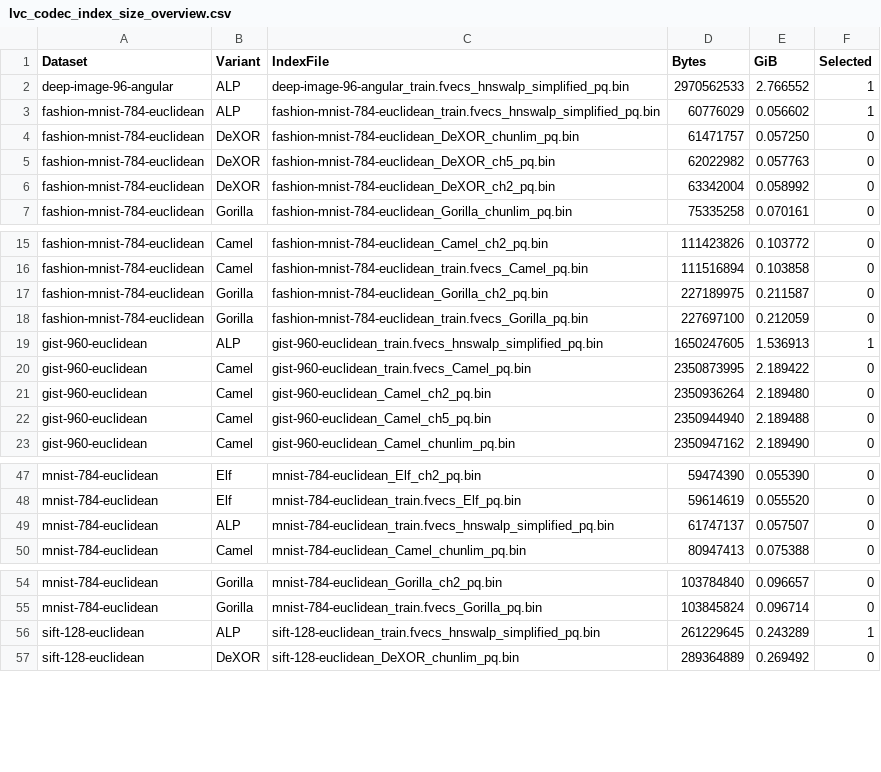
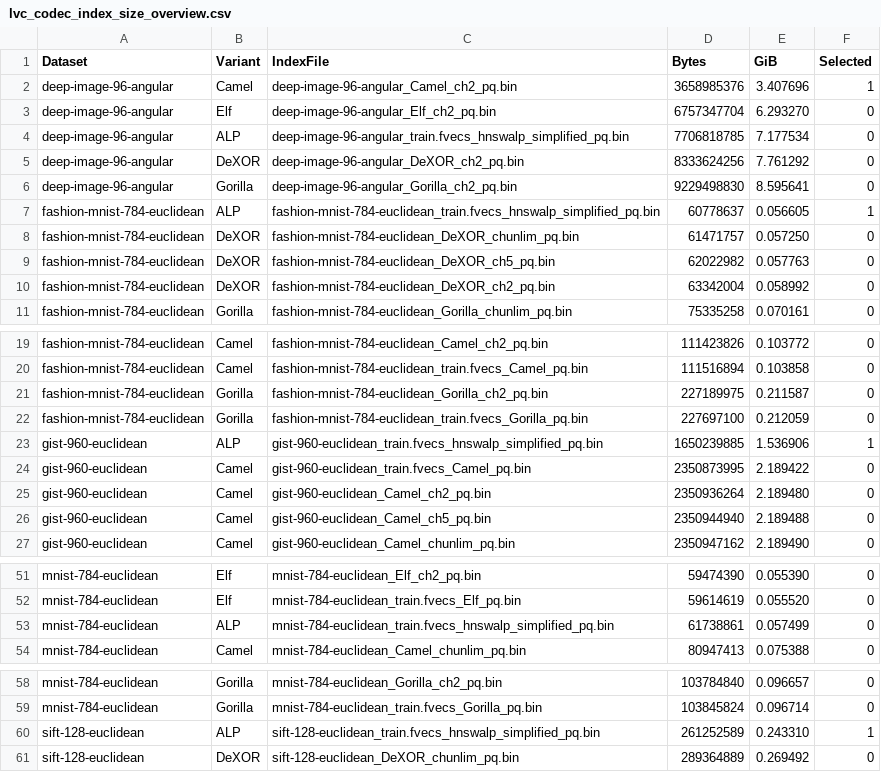
Before and after one commit to ilin05/compressedHNSW, a CSV file: script/lvc_codec_index_size_overview.csv, drawn as a sheet; only a part is shown, gaps mark what is left out.

Commit message:
modify index storage breakdown result

```diff
--- a/script/lvc_codec_index_size_overview.csv
+++ b/script/lvc_codec_index_size_overview.csv
@@ -1,4 +1,8 @@
 Dataset,Variant,IndexFile,Bytes,GiB,Selected
-deep-image-96-angular,ALP,deep-image-96-angular_train.fvecs_hnswalp_simplified_pq.bin,2970562533,2.766552,1
-fashion-mnist-784-euclidean,ALP,fashion-mnist-784-euclidean_train.fvecs_hnswalp_simplified_pq.bin,60776029,0.056602,1
+deep-image-96-angular,Camel,deep-image-96-angular_Camel_ch2_pq.bin,3658985376,3.407696,1
+deep-image-96-angular,Elf,deep-image-96-angular_Elf_ch2_pq.bin,6757347704,6.293270,0
+deep-image-96-angular,ALP,deep-image-96-angular_train.fvecs_hnswalp_simplified_pq.bin,7706818785,7.177534,0
+deep-image-96-angular,DeXOR,deep-image-96-angular_DeXOR_ch2_pq.bin,8333624256,7.761292,0
+deep-image-96-angular,Gorilla,deep-image-96-angular_Gorilla_ch2_pq.bin,9229498830,8.595641,0
+fashion-mnist-784-euclidean,ALP,fashion-mnist-784-euclidean_train.fvecs_hnswalp_simplified_pq.bin,60778637,0.056605,1
 fashion-mnist-784-euclidean,DeXOR,fashion-mnist-784-euclidean_DeXOR_chunlim_pq.bin,61471757,0.057250,0
@@ -18,3 +22,3 @@ fashion-mnist-784-euclidean,Gorilla,fashion-mnist-784-euclidean_Gorilla_ch2_pq.b
 fashion-mnist-784-euclidean,Gorilla,fashion-mnist-784-euclidean_train.fvecs_Gorilla_pq.bin,227697100,0.212059,0
-gist-960-euclidean,ALP,gist-960-euclidean_train.fvecs_hnswalp_simplified_pq.bin,1650247605,1.536913,1
+gist-960-euclidean,ALP,gist-960-euclidean_train.fvecs_hnswalp_simplified_pq.bin,1650239885,1.536906,1
 gist-960-euclidean,Camel,gist-960-euclidean_train.fvecs_Camel_pq.bin,2350873995,2.189422,0
@@ -48,3 +52,3 @@ mnist-784-euclidean,Elf,mnist-784-euclidean_Elf_ch2_pq.bin,59474390,0.055390,0
 mnist-784-euclidean,Elf,mnist-784-euclidean_train.fvecs_Elf_pq.bin,59614619,0.055520,0
-mnist-784-euclidean,ALP,mnist-784-euclidean_train.fvecs_hnswalp_simplified_pq.bin,61747137,0.057507,0
+mnist-784-euclidean,ALP,mnist-784-euclidean_train.fvecs_hnswalp_simplified_pq.bin,61738861,0.057499,0
 mnist-784-euclidean,Camel,mnist-784-euclidean_Camel_chunlim_pq.bin,80947413,0.075388,0
@@ -55,3 +59,3 @@ mnist-784-euclidean,Gorilla,mnist-784-euclidean_Gorilla_ch2_pq.bin,103784840,0.0
 mnist-784-euclidean,Gorilla,mnist-784-euclidean_train.fvecs_Gorilla_pq.bin,103845824,0.096714,0
-sift-128-euclidean,ALP,sift-128-euclidean_train.fvecs_hnswalp_simplified_pq.bin,261229645,0.243289,1
+sift-128-euclidean,ALP,sift-128-euclidean_train.fvecs_hnswalp_simplified_pq.bin,261252589,0.243310,1
 sift-128-euclidean,DeXOR,sift-128-euclidean_DeXOR_chunlim_pq.bin,289364889,0.269492,0
```
Also changed, not shown: script/index_storage_breakdown.csv.
